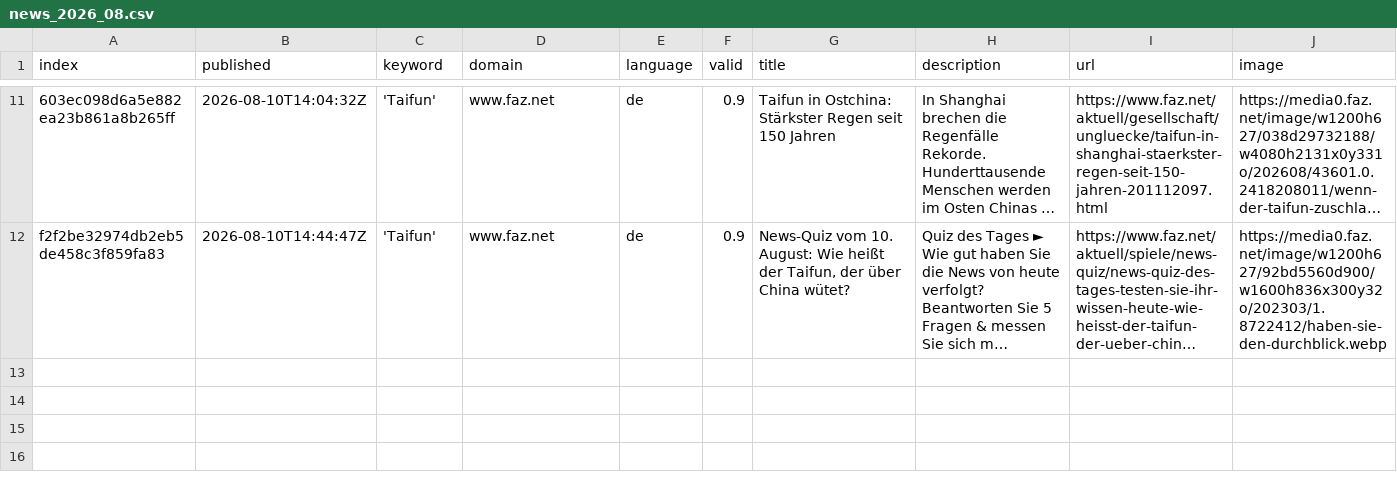
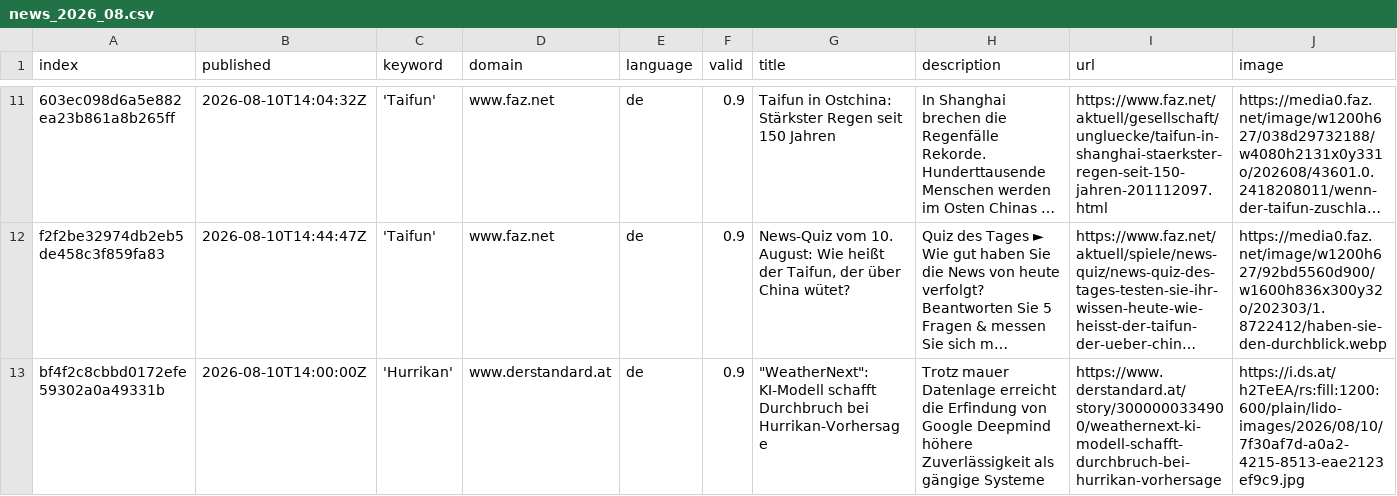
Before and after one commit to liese97-news/HurricaneIsComing, a CSV file: csv/news_2026_08.csv, drawn as a sheet; only a part is shown, gaps mark what is left out; long unchanged cells end in …; rows hold the shown columns only; the diff names each change by its address in the sheet, - before the commit and + after, or states it on an @@ line.

```diff
--- a/csv/news_2026_08.csv
+++ b/csv/news_2026_08.csv
+row 13: bf4f2c8cbbd0172efe59302a0a49331b | 2026-08-10T14:00:00Z | 'Hurrikan' | www.derstandard.at | de | 0.9 | "WeatherNext": KI-Modell schafft Durchbruch bei Hurrikan-Vorhersage | Trotz mauer Datenlage erreicht die Erfindung von Google Deepmind höhere Zuverlässigkeit als gängige Systeme | https://www.derstandard.at/story/3000000334900/weathernext-ki-modell-schafft-durchbruch-bei-hurrikan-vorhersage | https://i.ds.at/h2TeEA/rs:fill:1200:600/plain/lido-images/2026/08/10/7f30af7d-a0a2-4215-8513-eae2123ef9c9.jpg
```
Also changed, not shown: keywords.csv.
